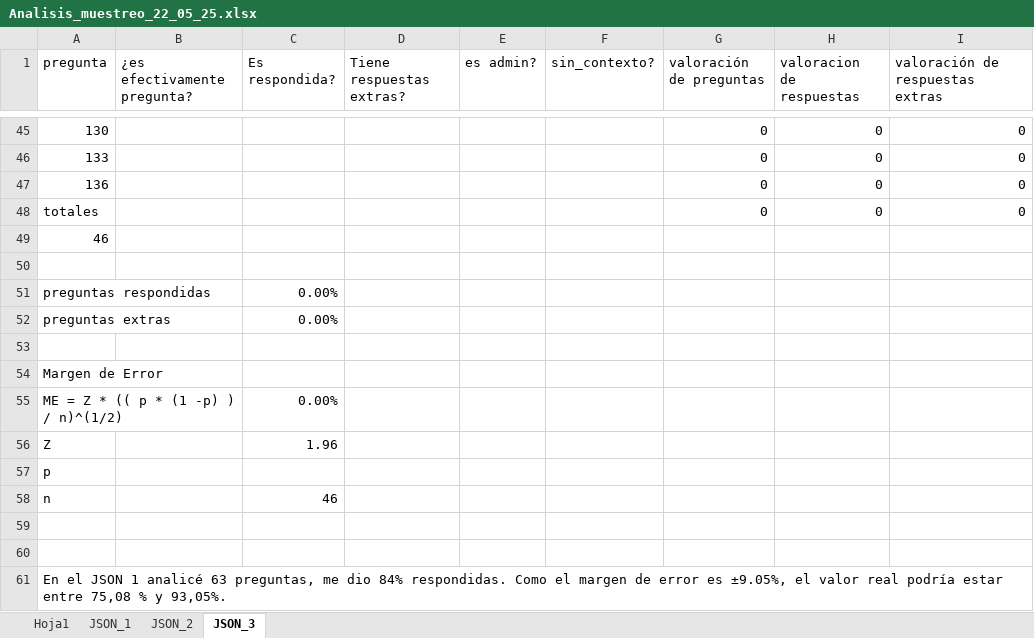
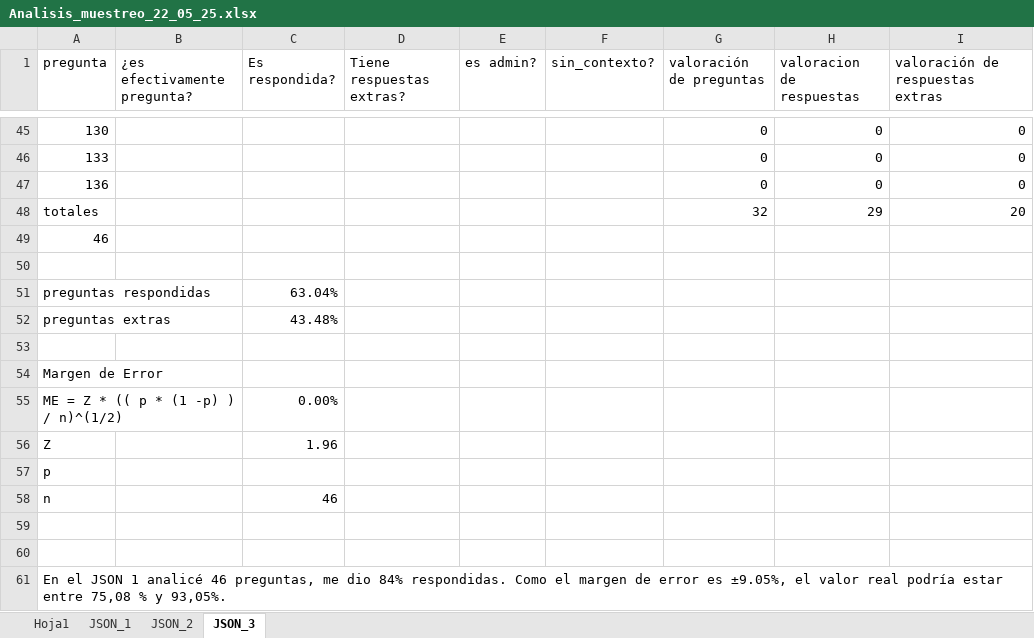
Before and after one commit to LourdesAye/discord-chatbot, an Excel workbook: docs/Analisis_de_resultados/analisis_22_05_25/Analisis_muestreo_22_05_25.xlsx, sheet JSON_3, drawn as a sheet; only a part is shown, gaps mark what is left out; values as stored, in another font and other column widths than the file's, no borders; the diff covers the shown part only; the diff names each change by its address in the sheet, - before the commit and + after, or states it on an @@ line.

Commit message:
agregando frases claves para identificar preguntas administrativas (las que no van a ir a embeddings) y relizando el análisis de las preguntas y sus respuestas

```diff
--- a/docs/Analisis_de_resultados/analisis_22_05_25/Analisis_muestreo_22_05_25.xlsx (sheet JSON_3)
+++ b/docs/Analisis_de_resultados/analisis_22_05_25/Analisis_muestreo_22_05_25.xlsx (sheet JSON_3)
-G48 (valoración de preguntas): 0
+G48 (valoración de preguntas): 32
-H48 (valoracion de respuestas): 0
+H48 (valoracion de respuestas): 29
-I48 (valoración de respuestas extras): 0
+I48 (valoración de respuestas extras): 20
-C51 (Es respondida?): 0.00%
+C51 (Es respondida?): 63.04%
-C52 (Es respondida?): 0.00%
+C52 (Es respondida?): 43.48%
-A61 (pregunta): …1 analicé 63 preguntas, me…
+A61 (pregunta): …1 analicé 46 preguntas, me…
```
Also changed, not shown: 201 edited cells and cell formats elsewhere in this sheet, sheet JSON_2, sheet JSON_1, 1 other file.
